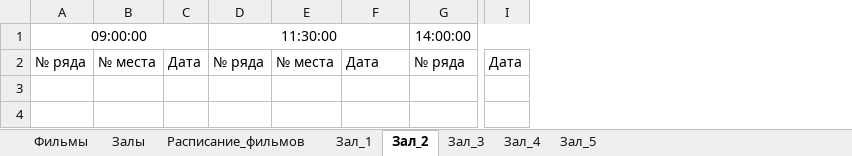
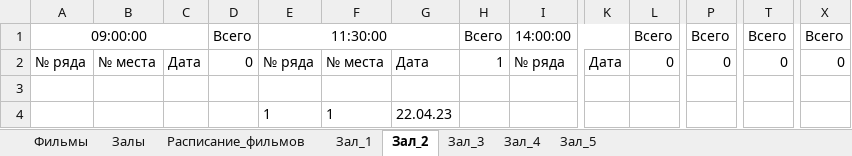
Before and after one commit to Whynot46/Tkinter_cinema_ticket_reservation, an Excel workbook: db/films.xlsx, sheet Зал_2, drawn as a sheet; only a part is shown, gaps mark what is left out; values as stored, in another font and other column widths than the file's, no borders; rows hold the shown columns only; the diff names each change by its address in the sheet, - before the commit and + after, or states it on an @@ line.

```diff
--- a/db/films.xlsx (sheet Зал_2)
+++ b/db/films.xlsx (sheet Зал_2)
+column D, rows 1-2: Всего | 0
+column H, rows 1-2: Всего | 1
+column L, rows 1-2: Всего | 0
+column P, rows 1-2: Всего | 0
+column T, rows 1-2: Всего | 0
+column X, rows 1-2: Всего | 0
+row 3: (empty)
+row 4:  |  |  |  | 1 | 1 | 22.04.23
```
Also changed, not shown: sheet Зал_1, sheet Зал_3, sheet Зал_4, sheet Зал_5, db/users.xlsx, 4 other files.
